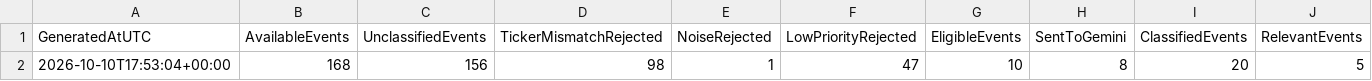
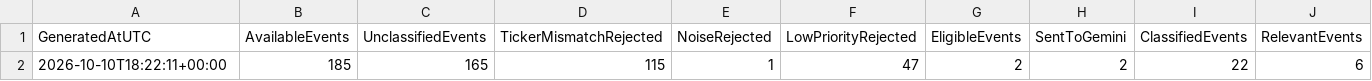
Before and after one commit to Thameur95/investment-assistant, a CSV file: historical_lab/reports/catalyst_semantic_summary.csv, drawn as a sheet; only a part is shown; removed rows and columns are numbered as before the commit, all else as after; rows hold the shown columns only; the diff names each change by its address in the sheet, - before the commit and + after, or states it on an @@ line.

```diff
--- a/historical_lab/reports/catalyst_semantic_summary.csv
+++ b/historical_lab/reports/catalyst_semantic_summary.csv
-row 2: 2026-10-10T17:53:04+00:00 | 168 | 156 | 98 | 1 | 47 | 10 | 8 | 20 | 5
+row 2: 2026-10-10T18:22:11+00:00 | 185 | 165 | 115 | 1 | 47 | 2 | 2 | 22 | 6
```
Also changed, not shown: historical_lab/reports/catalyst_europe_diagnostic.csv, historical_lab/reports/catalyst_prefilter.csv, 3 other files.
